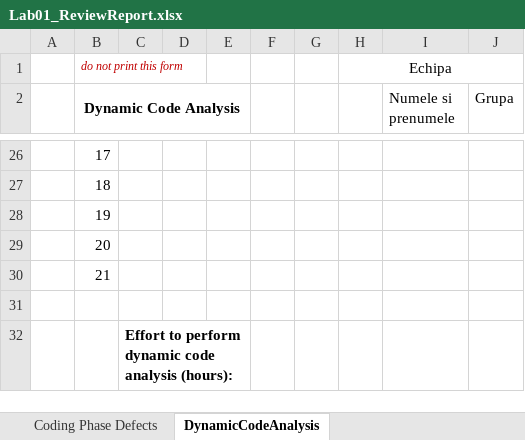
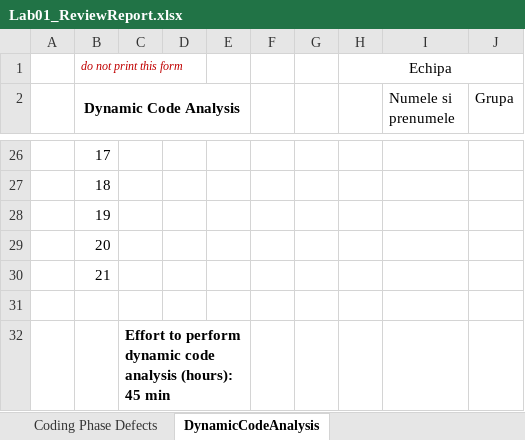
Before and after one commit to iliebogdan25/ABS, an Excel workbook: Docs/Lab01/Lab01_ReviewReport.xlsx, sheet DynamicCodeAnalysis, drawn as a sheet; only a part is shown, gaps mark what is left out; values as stored, in another font and other column widths than the file's, no borders; the diff covers the shown part only; the diff names each change by its address in the sheet, - before the commit and + after, or states it on an @@ line.

```diff
--- a/Docs/Lab01/Lab01_ReviewReport.xlsx (sheet DynamicCodeAnalysis)
+++ b/Docs/Lab01/Lab01_ReviewReport.xlsx (sheet DynamicCodeAnalysis)
-C32: …analysis (hours):
+C32: …analysis (hours): 45 min
```
Also changed, not shown: 3 added rows, 3 removed rows and 28 edited cells elsewhere in this sheet, sheet Requirements Phase Defects, sheet Coding Phase Defects, sheet Architect. Design Phase Defects, formulas that keep their value, 1 other file.
